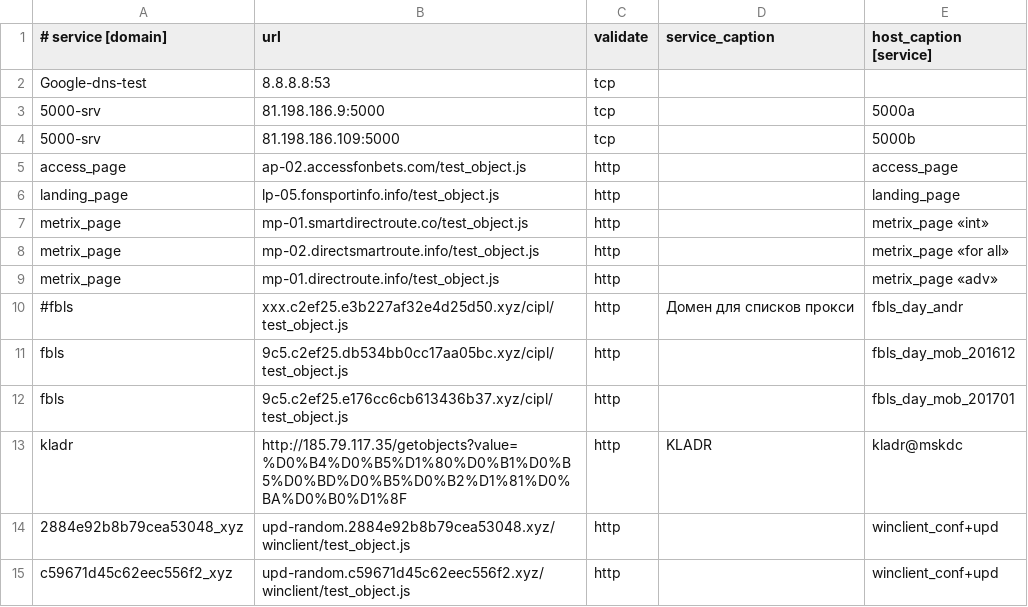
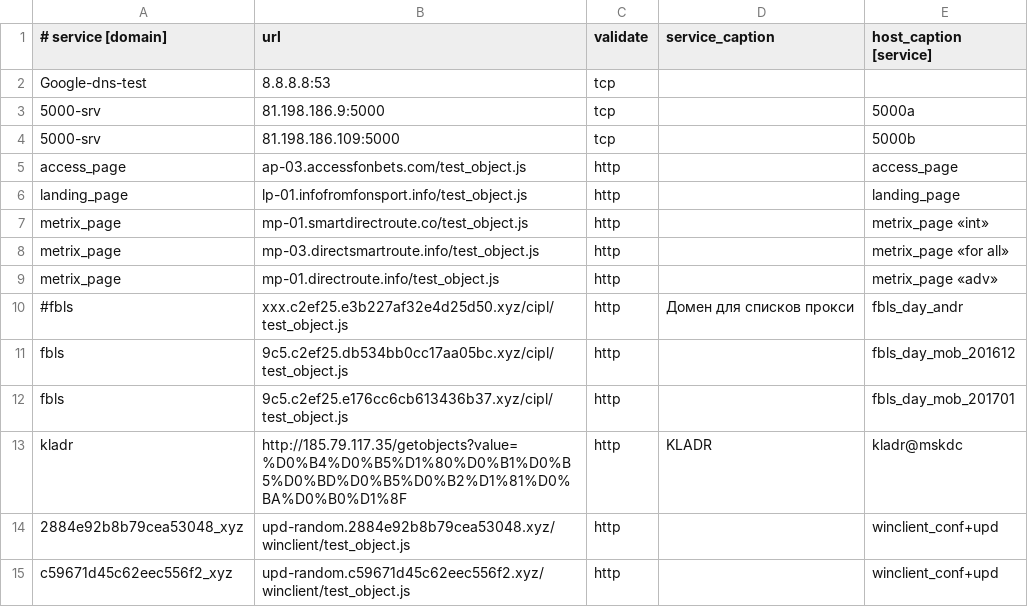
Before and after one commit to fbcloudstuff/apps, a CSV file: ban-monitoring/4hsoft_ban_monitoring.csv, drawn as a sheet; only a part is shown.

Commit message:
update ban-monitoring.csv

```diff
--- a/ban-monitoring/4hsoft_ban_monitoring.csv
+++ b/ban-monitoring/4hsoft_ban_monitoring.csv
@@ -4,6 +4,6 @@ Google-dns-test;8.8.8.8:53;tcp;;
 5000-srv;81.198.186.109:5000;tcp;;5000b
-access_page;ap-02.accessfonbets.com/test_object.js;http;;access_page
-landing_page;lp-05.fonsportinfo.info/test_object.js;http;;landing_page
+access_page;ap-03.accessfonbets.com/test_object.js;http;;access_page
+landing_page;lp-01.infofromfonsport.info/test_object.js;http;;landing_page
 metrix_page;mp-01.smartdirectroute.co/test_object.js;http;;metrix_page «int»
-metrix_page;mp-02.directsmartroute.info/test_object.js;http;;metrix_page «for all»
+metrix_page;mp-03.directsmartroute.info/test_object.js;http;;metrix_page «for all»
 metrix_page;mp-01.directroute.info/test_object.js;http;;metrix_page «adv»
```
